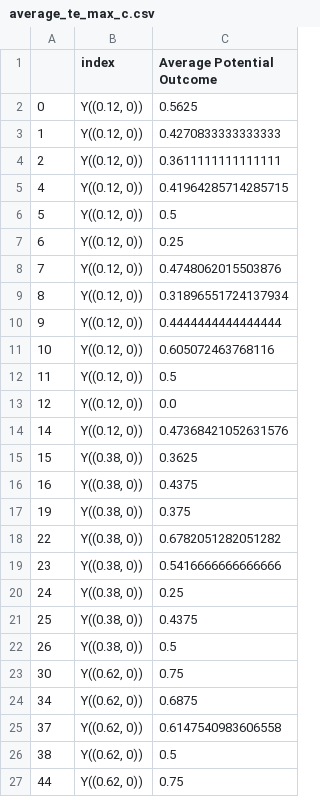
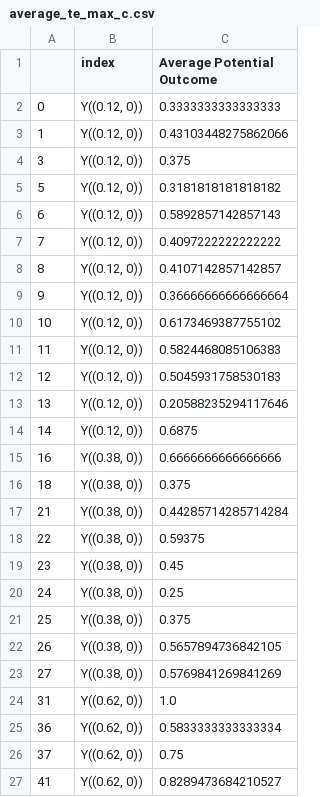
Before and after one commit to Hockey86/iic_causal_inference, a CSV file: aim2/average_te_max_c.csv, drawn as a sheet; only a part is shown; the diff covers the shown part only.

```diff
--- a/aim2/average_te_max_c.csv
+++ b/aim2/average_te_max_c.csv
@@ -1,27 +1,27 @@
 ,index,Average Potential Outcome
-0,"Y((0.12, 0))",0.5625
-1,"Y((0.12, 0))",0.4270833333333333
-2,"Y((0.12, 0))",0.3611111111111111
-4,"Y((0.12, 0))",0.41964285714285715
-5,"Y((0.12, 0))",0.5
-6,"Y((0.12, 0))",0.25
-7,"Y((0.12, 0))",0.4748062015503876
-8,"Y((0.12, 0))",0.31896551724137934
-9,"Y((0.12, 0))",0.4444444444444444
-10,"Y((0.12, 0))",0.605072463768116
-11,"Y((0.12, 0))",0.5
-12,"Y((0.12, 0))",0.0
-14,"Y((0.12, 0))",0.47368421052631576
-15,"Y((0.38, 0))",0.3625
-16,"Y((0.38, 0))",0.4375
-19,"Y((0.38, 0))",0.375
-22,"Y((0.38, 0))",0.6782051282051282
-23,"Y((0.38, 0))",0.5416666666666666
+0,"Y((0.12, 0))",0.3333333333333333
+1,"Y((0.12, 0))",0.43103448275862066
+3,"Y((0.12, 0))",0.375
+5,"Y((0.12, 0))",0.3181818181818182
+6,"Y((0.12, 0))",0.5892857142857143
+7,"Y((0.12, 0))",0.4097222222222222
+8,"Y((0.12, 0))",0.4107142857142857
+9,"Y((0.12, 0))",0.36666666666666664
+10,"Y((0.12, 0))",0.6173469387755102
+11,"Y((0.12, 0))",0.5824468085106383
+12,"Y((0.12, 0))",0.5045931758530183
+13,"Y((0.12, 0))",0.20588235294117646
+14,"Y((0.12, 0))",0.6875
+16,"Y((0.38, 0))",0.6666666666666666
+18,"Y((0.38, 0))",0.375
+21,"Y((0.38, 0))",0.44285714285714284
+22,"Y((0.38, 0))",0.59375
+23,"Y((0.38, 0))",0.45
 24,"Y((0.38, 0))",0.25
-25,"Y((0.38, 0))",0.4375
-26,"Y((0.38, 0))",0.5
-30,"Y((0.62, 0))",0.75
-34,"Y((0.62, 0))",0.6875
-37,"Y((0.62, 0))",0.6147540983606558
-38,"Y((0.62, 0))",0.5
-44,"Y((0.62, 0))",0.75
+25,"Y((0.38, 0))",0.375
+26,"Y((0.38, 0))",0.5657894736842105
+27,"Y((0.38, 0))",0.5769841269841269
+31,"Y((0.62, 0))",1.0
+36,"Y((0.62, 0))",0.5833333333333334
+37,"Y((0.62, 0))",0.75
+41,"Y((0.62, 0))",0.8289473684210527
```
Also changed, not shown: 1 added row and 15 edited cells elsewhere in this file, aim2/MALTS_distmat.csv, aim2/M_opt_mean.csv, 25 other files.
